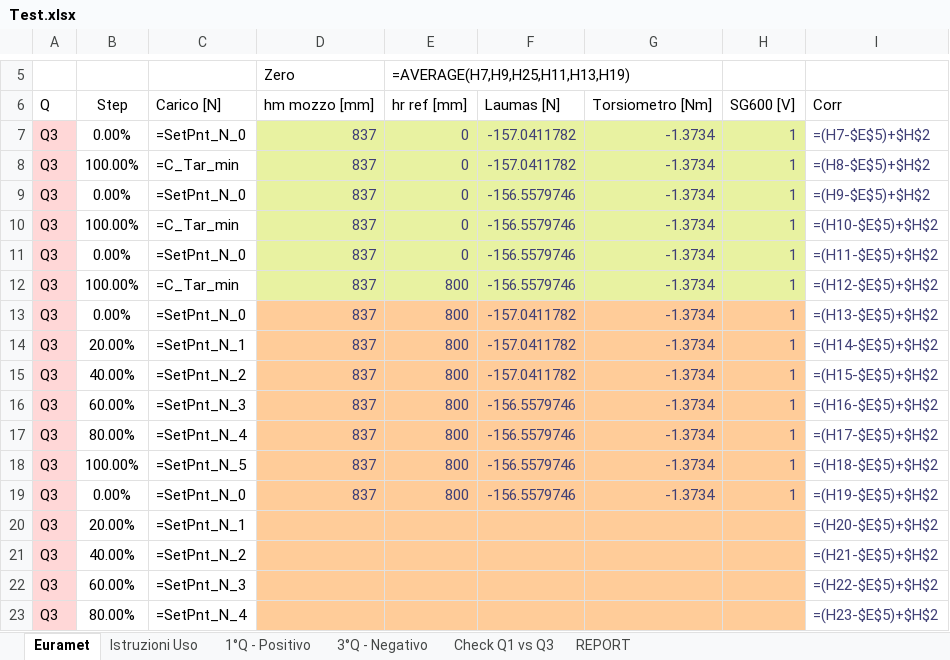
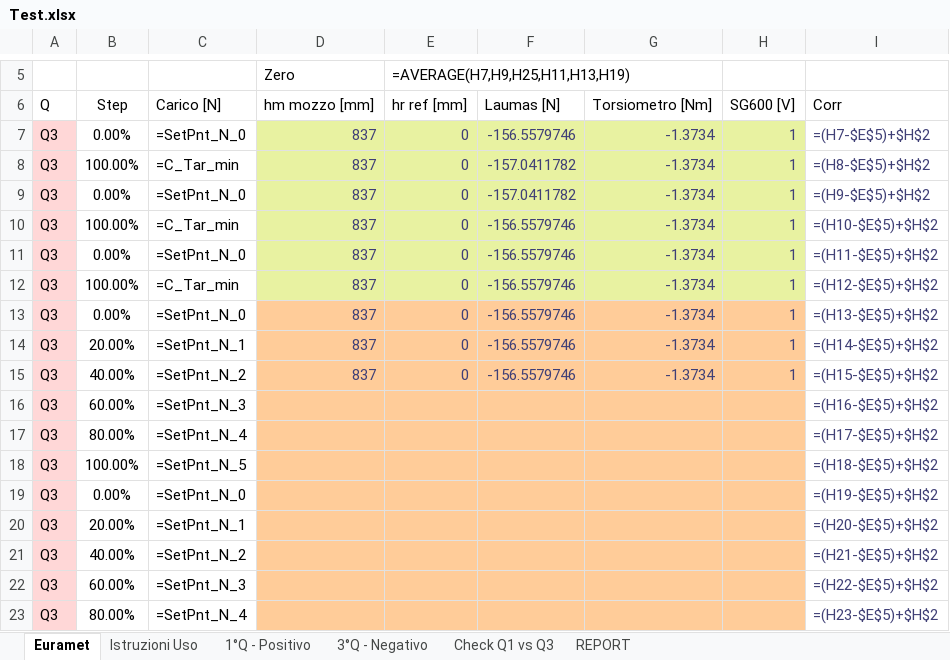
Before and after one commit to Mixer97/tesi_triennale, an Excel workbook: python/Codice_Progetto/Certificati_Euramet_Completi/Test.xlsx, sheet Euramet, drawn as a sheet; only a part is shown, gaps mark what is left out; values as stored, in another font and other column widths than the file's, no borders; formulas without a stored value are shown as written; conditional formats not drawn; the diff covers the shown part only; the diff names each change by its address in the sheet, - before the commit and + after, or states it on an @@ line.

```diff
--- a/python/Codice_Progetto/Certificati_Euramet_Completi/Test.xlsx (sheet Euramet)
+++ b/python/Codice_Progetto/Certificati_Euramet_Completi/Test.xlsx (sheet Euramet)
-F7: -157.0411782
+F7: -156.5579746
-F9: -156.5579746
+F9: -157.0411782
-E12:E15: 800
+E12:E15: 0
-F13:F15: -157.0411782
+F13:F15: -156.5579746
-D16:D19: 837
+D16:D19: (empty)
-E16:E19: 800
+E16:E19: (empty)
-F16:F19: -156.5579746
+F16:F19: (empty)
-G16:G19: -1.3734
+G16:G19: (empty)
-H16:H19: 1
+H16:H19: (empty)
```
Also changed, not shown: 23 edited cells elsewhere in this sheet, 10 other files.
